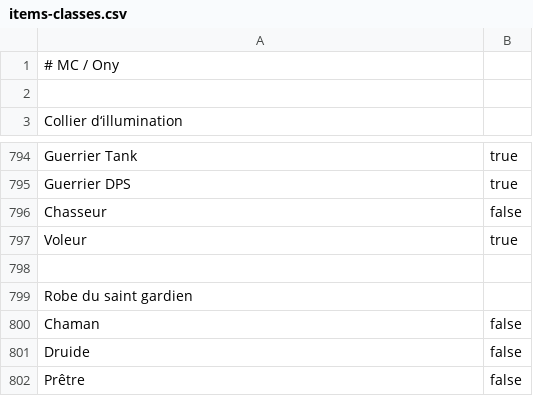
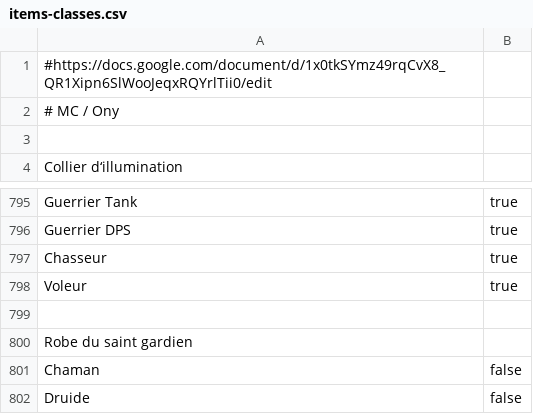
Before and after one commit to DavidBabel/awaken-loot-management, a CSV file: db/json-to-sql/items-classes.csv, drawn as a sheet; only a part is shown, gaps mark what is left out; the shorter side is filled out with more unchanged rows; removed rows and columns are numbered as before the commit, all else as after; the diff names each change by its address in the sheet, - before the commit and + after, or states it on an @@ line.

```diff
--- a/db/json-to-sql/items-classes.csv
+++ b/db/json-to-sql/items-classes.csv
+row 1: #https://docs.google.com/document/d/1x0tkSYmz49rqCvX8_QR1Xipn6SlWooJeqxRQYrlTii0/edit
-row 796: Chasseur | false
+row 797: Chasseur | true
```
Also changed, not shown: 2 other files.
